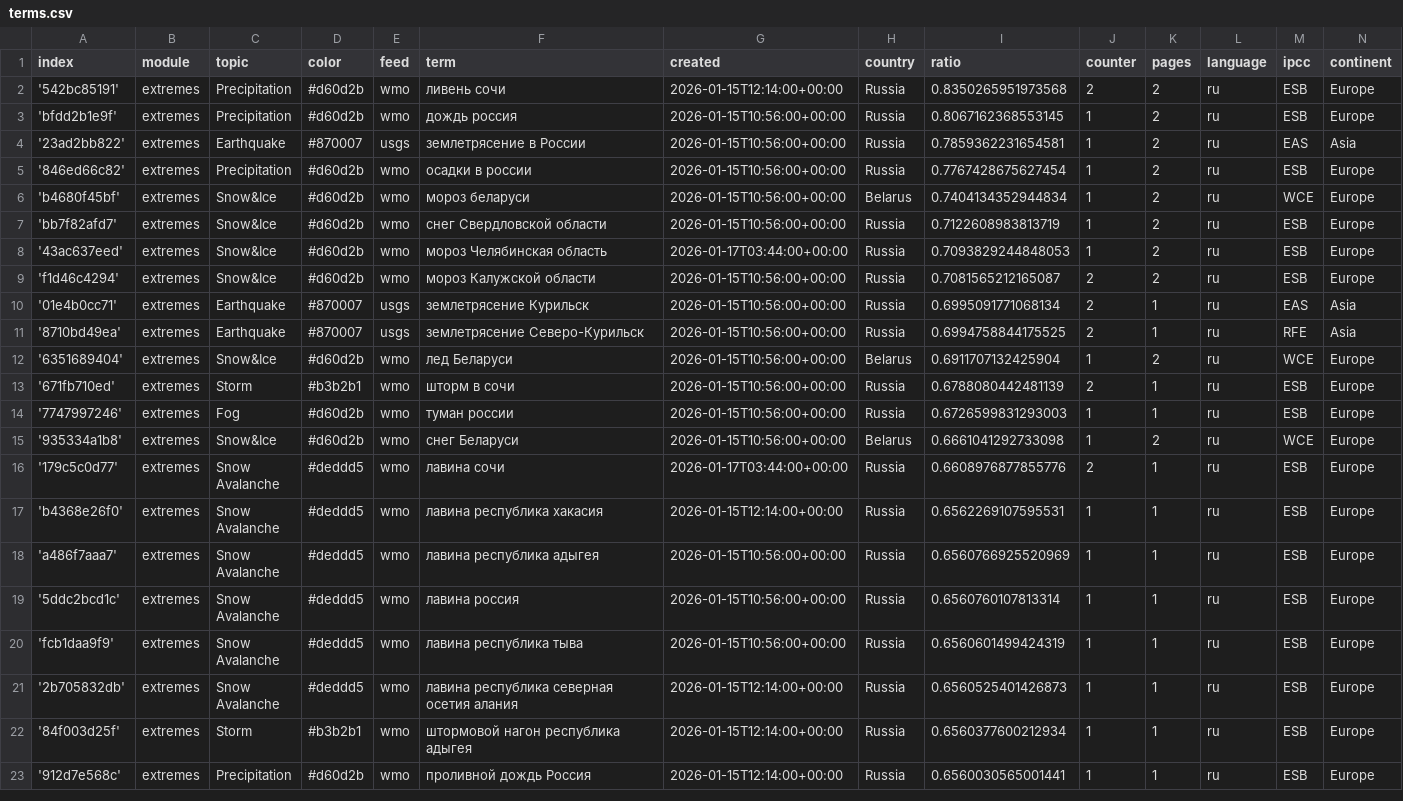
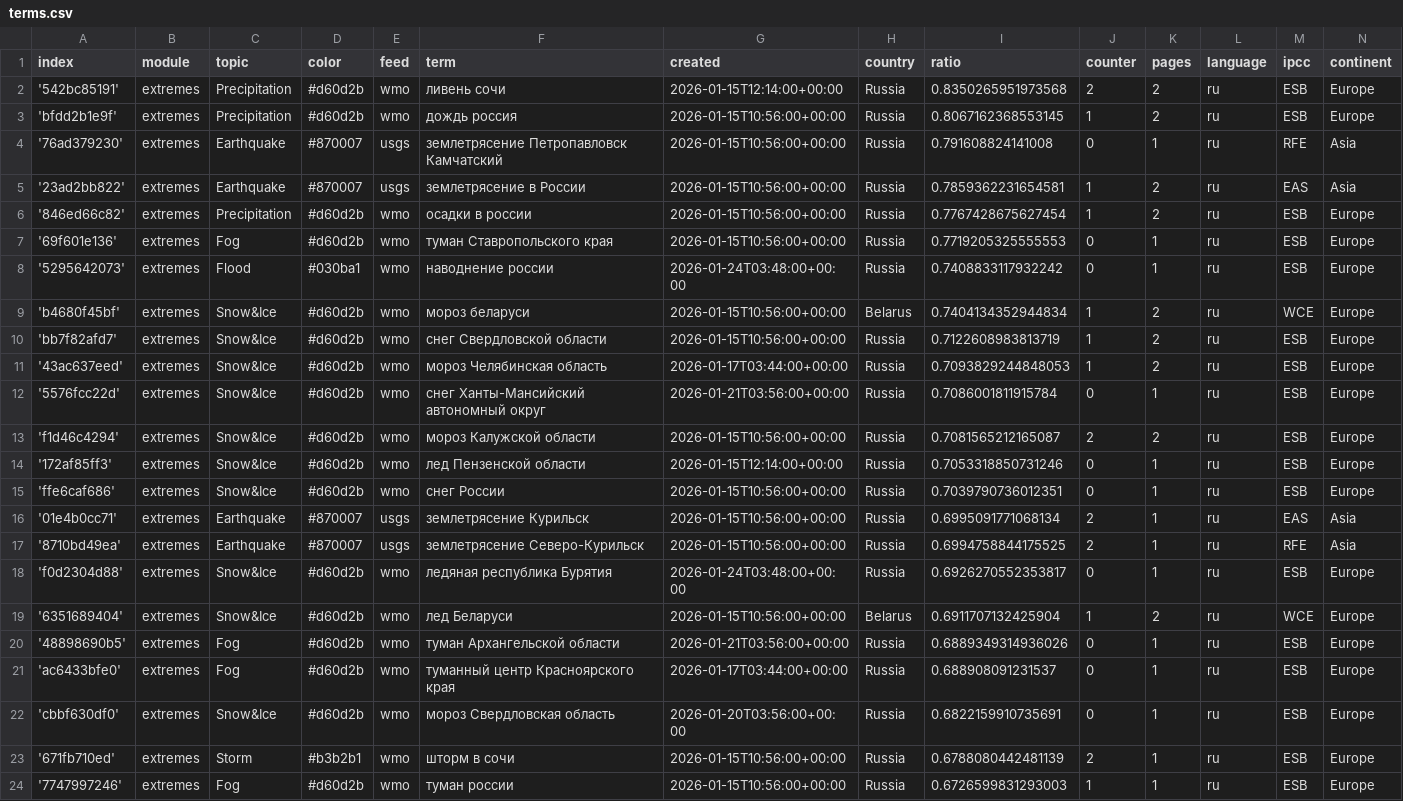
Before and after one commit to Leoniews/russianExtremes, a CSV file: terms.csv, drawn as a sheet; only a part is shown; the shorter side is filled out with more unchanged rows.

Commit message:
Commit from GitHub Actions (import:0.0)

```diff
--- a/terms.csv
+++ b/terms.csv
@@ -3,4 +3,7 @@ index,module,topic,color,feed,term,created,country,ratio,counter,pages,language,
 'bfdd2b1e9f',extremes,Precipitation,#d60d2b,wmo,дождь россия,2026-01-15T10:56:00+00:00,Russia,0.8067162368553145,1,2,ru,ESB,Europe
+'76ad379230',extremes,Earthquake,#870007,usgs,землетрясение Петропавловск Камчатский,2026-01-15T10:56:00+00:00,Russia,0.791608824141008,0,1,ru,RFE,Asia
 '23ad2bb822',extremes,Earthquake,#870007,usgs,землетрясение в России,2026-01-15T10:56:00+00:00,Russia,0.7859362231654581,1,2,ru,EAS,Asia
 '846ed66c82',extremes,Precipitation,#d60d2b,wmo,осадки в россии,2026-01-15T10:56:00+00:00,Russia,0.7767428675627454,1,2,ru,ESB,Europe
+'69f601e136',extremes,Fog,#d60d2b,wmo,туман Ставропольского края,2026-01-15T10:56:00+00:00,Russia,0.7719205325555553,0,1,ru,ESB,Europe
+'5295642073',extremes,Flood,#030ba1,wmo,наводнение россии,2026-01-24T03:48:00+00:00,Russia,0.7408833117932242,0,1,ru,ESB,Europe
 'b4680f45bf',extremes,Snow&Ice,#d60d2b,wmo,мороз беларуси,2026-01-15T10:56:00+00:00,Belarus,0.7404134352944834,1,2,ru,WCE,Europe
@@ -8,6 +11,13 @@ index,module,topic,color,feed,term,created,country,ratio,counter,pages,language,
 '43ac637eed',extremes,Snow&Ice,#d60d2b,wmo,мороз Челябинская область,2026-01-17T03:44:00+00:00,Russia,0.7093829244848053,1,2,ru,ESB,Europe
+'5576fcc22d',extremes,Snow&Ice,#d60d2b,wmo,снег Ханты-Мансийский автономный округ,2026-01-21T03:56:00+00:00,Russia,0.7086001811915784,0,1,ru,ESB,Europe
 'f1d46c4294',extremes,Snow&Ice,#d60d2b,wmo,мороз Калужской области,2026-01-15T10:56:00+00:00,Russia,0.7081565212165087,2,2,ru,ESB,Europe
+'172af85ff3',extremes,Snow&Ice,#d60d2b,wmo,лед Пензенской области,2026-01-15T12:14:00+00:00,Russia,0.7053318850731246,0,1,ru,ESB,Europe
+'ffe6caf686',extremes,Snow&Ice,#d60d2b,wmo,снег России,2026-01-15T10:56:00+00:00,Russia,0.7039790736012351,0,1,ru,ESB,Europe
 '01e4b0cc71',extremes,Earthquake,#870007,usgs,землетрясение Курильск,2026-01-15T10:56:00+00:00,Russia,0.6995091771068134,2,1,ru,EAS,Asia
 '8710bd49ea',extremes,Earthquake,#870007,usgs,землетрясение Северо-Курильск,2026-01-15T10:56:00+00:00,Russia,0.6994758844175525,2,1,ru,RFE,Asia
+'f0d2304d88',extremes,Snow&Ice,#d60d2b,wmo,ледяная республика Бурятия,2026-01-24T03:48:00+00:00,Russia,0.6926270552353817,0,1,ru,ESB,Europe
 '6351689404',extremes,Snow&Ice,#d60d2b,wmo,лед Беларуси,2026-01-15T10:56:00+00:00,Belarus,0.6911707132425904,1,2,ru,WCE,Europe
+'48898690b5',extremes,Fog,#d60d2b,wmo,туман Архангельской области,2026-01-21T03:56:00+00:00,Russia,0.6889349314936026,0,1,ru,ESB,Europe
+'ac6433bfe0',extremes,Fog,#d60d2b,wmo,туманный центр Красноярского края,2026-01-17T03:44:00+00:00,Russia,0.688908091231537,0,1,ru,ESB,Europe
+'cbbf630df0',extremes,Snow&Ice,#d60d2b,wmo,мороз Свердловская область,2026-01-20T03:56:00+00:00,Russia,0.6822159910735691,0,1,ru,ESB,Europe
 '671fb710ed',extremes,Storm,#b3b2b1,wmo,шторм в сочи,2026-01-15T10:56:00+00:00,Russia,0.6788080442481139,2,1,ru,ESB,Europe
```
